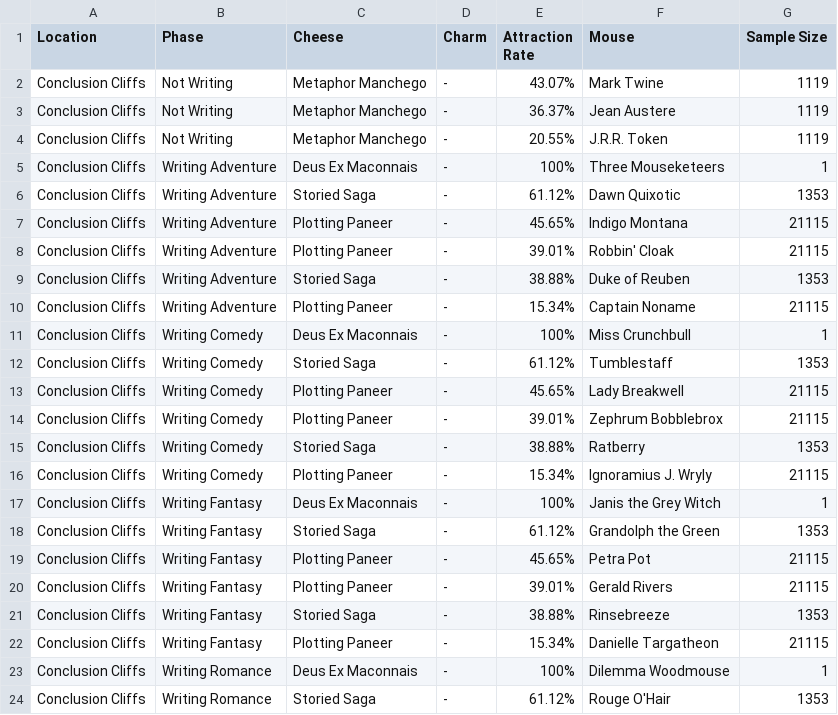
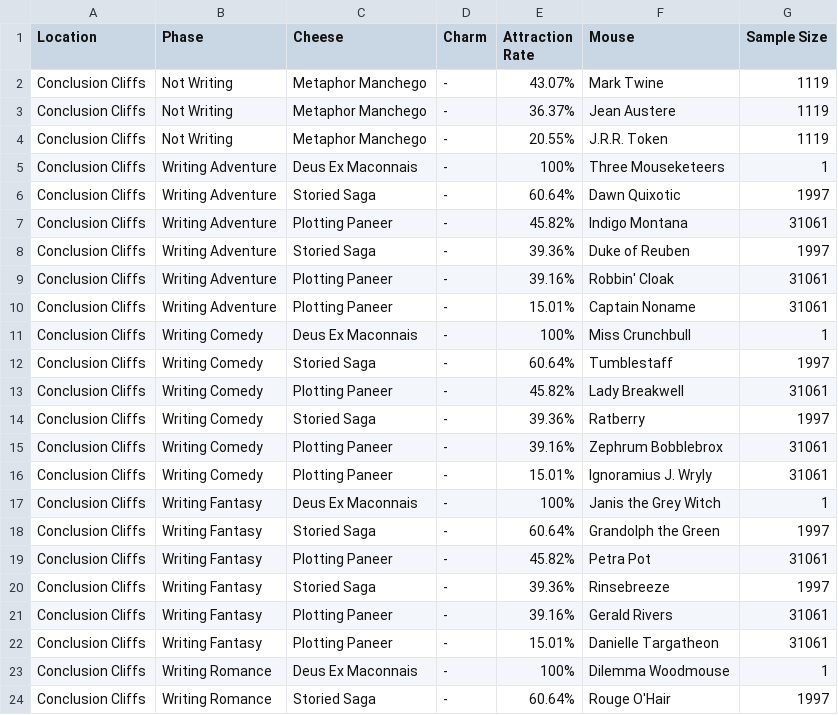
Before and after one commit to hymccord/MH-Tools, a CSV file: data/pop-csv/conclusion-cliffs.csv, drawn as a sheet; only a part is shown; the diff covers the shown part only.

```diff
--- a/data/pop-csv/conclusion-cliffs.csv
+++ b/data/pop-csv/conclusion-cliffs.csv
@@ -5,20 +5,20 @@
 "Conclusion Cliffs","Writing Adventure","Deus Ex Maconnais","-","100%","Three Mouseketeers",1
-"Conclusion Cliffs","Writing Adventure","Storied Saga","-","61.12%","Dawn Quixotic",1353
-"Conclusion Cliffs","Writing Adventure","Plotting Paneer","-","45.65%","Indigo Montana",21115
-"Conclusion Cliffs","Writing Adventure","Plotting Paneer","-","39.01%","Robbin' Cloak",21115
-"Conclusion Cliffs","Writing Adventure","Storied Saga","-","38.88%","Duke of Reuben",1353
-"Conclusion Cliffs","Writing Adventure","Plotting Paneer","-","15.34%","Captain Noname",21115
+"Conclusion Cliffs","Writing Adventure","Storied Saga","-","60.64%","Dawn Quixotic",1997
+"Conclusion Cliffs","Writing Adventure","Plotting Paneer","-","45.82%","Indigo Montana",31061
+"Conclusion Cliffs","Writing Adventure","Storied Saga","-","39.36%","Duke of Reuben",1997
+"Conclusion Cliffs","Writing Adventure","Plotting Paneer","-","39.16%","Robbin' Cloak",31061
+"Conclusion Cliffs","Writing Adventure","Plotting Paneer","-","15.01%","Captain Noname",31061
 "Conclusion Cliffs","Writing Comedy","Deus Ex Maconnais","-","100%","Miss Crunchbull",1
-"Conclusion Cliffs","Writing Comedy","Storied Saga","-","61.12%","Tumblestaff",1353
-"Conclusion Cliffs","Writing Comedy","Plotting Paneer","-","45.65%","Lady Breakwell",21115
-"Conclusion Cliffs","Writing Comedy","Plotting Paneer","-","39.01%","Zephrum Bobblebrox",21115
-"Conclusion Cliffs","Writing Comedy","Storied Saga","-","38.88%","Ratberry",1353
-"Conclusion Cliffs","Writing Comedy","Plotting Paneer","-","15.34%","Ignoramius J. Wryly",21115
+"Conclusion Cliffs","Writing Comedy","Storied Saga","-","60.64%","Tumblestaff",1997
+"Conclusion Cliffs","Writing Comedy","Plotting Paneer","-","45.82%","Lady Breakwell",31061
+"Conclusion Cliffs","Writing Comedy","Storied Saga","-","39.36%","Ratberry",1997
+"Conclusion Cliffs","Writing Comedy","Plotting Paneer","-","39.16%","Zephrum Bobblebrox",31061
+"Conclusion Cliffs","Writing Comedy","Plotting Paneer","-","15.01%","Ignoramius J. Wryly",31061
 "Conclusion Cliffs","Writing Fantasy","Deus Ex Maconnais","-","100%","Janis the Grey Witch",1
-"Conclusion Cliffs","Writing Fantasy","Storied Saga","-","61.12%","Grandolph the Green",1353
-"Conclusion Cliffs","Writing Fantasy","Plotting Paneer","-","45.65%","Petra Pot",21115
-"Conclusion Cliffs","Writing Fantasy","Plotting Paneer","-","39.01%","Gerald Rivers",21115
-"Conclusion Cliffs","Writing Fantasy","Storied Saga","-","38.88%","Rinsebreeze",1353
-"Conclusion Cliffs","Writing Fantasy","Plotting Paneer","-","15.34%","Danielle Targatheon",21115
+"Conclusion Cliffs","Writing Fantasy","Storied Saga","-","60.64%","Grandolph the Green",1997
+"Conclusion Cliffs","Writing Fantasy","Plotting Paneer","-","45.82%","Petra Pot",31061
+"Conclusion Cliffs","Writing Fantasy","Storied Saga","-","39.36%","Rinsebreeze",1997
+"Conclusion Cliffs","Writing Fantasy","Plotting Paneer","-","39.16%","Gerald Rivers",31061
+"Conclusion Cliffs","Writing Fantasy","Plotting Paneer","-","15.01%","Danielle Targatheon",31061
 "Conclusion Cliffs","Writing Romance","Deus Ex Maconnais","-","100%","Dilemma Woodmouse",1
-"Conclusion Cliffs","Writing Romance","Storied Saga","-","61.12%","Rouge O'Hair",1353
+"Conclusion Cliffs","Writing Romance","Storied Saga","-","60.64%","Rouge O'Hair",1997
```
Also changed, not shown: 3 added rows, 3 removed rows and 22 edited cells elsewhere in this file, 43 other files.
